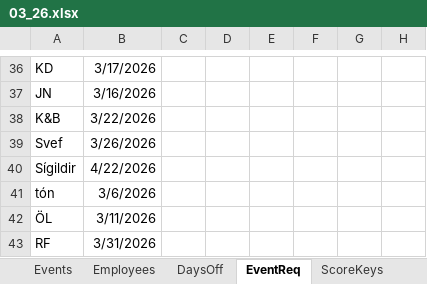
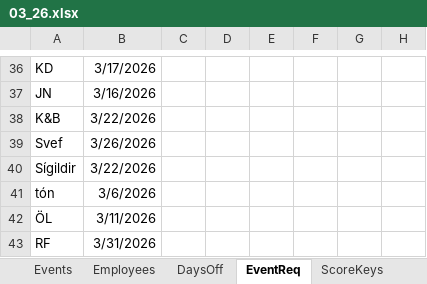
Before and after one commit to siljag23/Verkfraedi_X, an Excel workbook: Data/03_26.xlsx, sheet EventReq, drawn as a sheet; only a part is shown, gaps mark what is left out; values as stored, in another font and other column widths than the file's, no borders; the diff names each change by its address in the sheet, - before the commit and + after, or states it on an @@ line.

Commit message:
Add files via upload

```diff
--- a/Data/03_26.xlsx (sheet EventReq)
+++ b/Data/03_26.xlsx (sheet EventReq)
-B40: 4/22/2026
+B40: 3/22/2026
```
Also changed, not shown: sheet Events.
